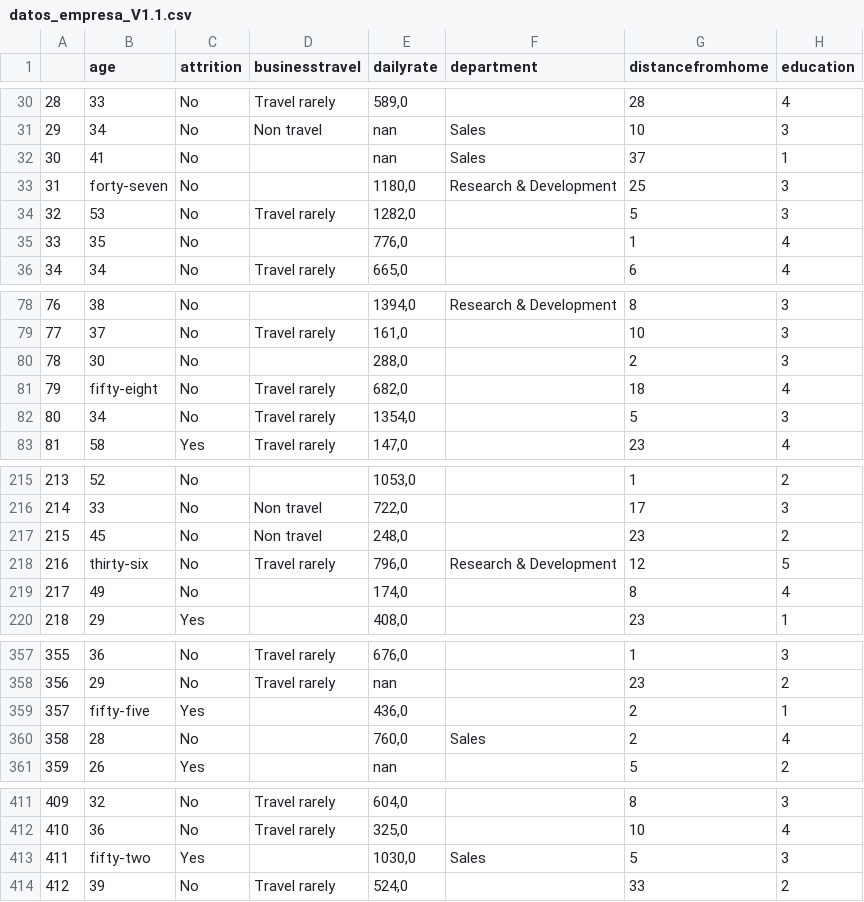
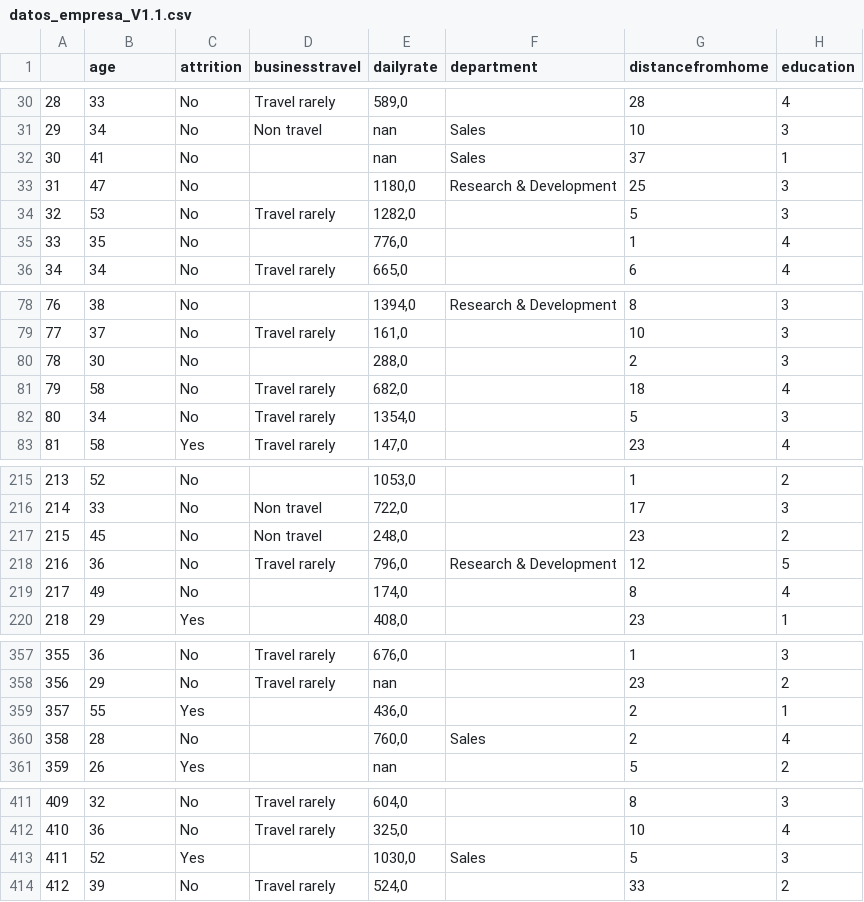
Before and after one commit to laural87/project-da-promo-I-modulo-3-team-2, a CSV file: Datos/datos_empresa_V1.1.csv, drawn as a sheet; only a part is shown, gaps mark what is left out; the diff covers the shown part only; the diff names each change by its address in the sheet, - before the commit and + after, or states it on an @@ line.

```diff
--- a/Datos/datos_empresa_V1.1.csv
+++ b/Datos/datos_empresa_V1.1.csv
-B33 (age): forty-seven
+B33 (age): 47
-B81 (age): fifty-eight
+B81 (age): 58
-B218 (age): thirty-six
+B218 (age): 36
-B359 (age): fifty-five
+B359 (age): 55
-B413 (age): fifty-two
+B413 (age): 52
```
Also changed, not shown: 7 edited cells elsewhere in this file, 3 other files.
